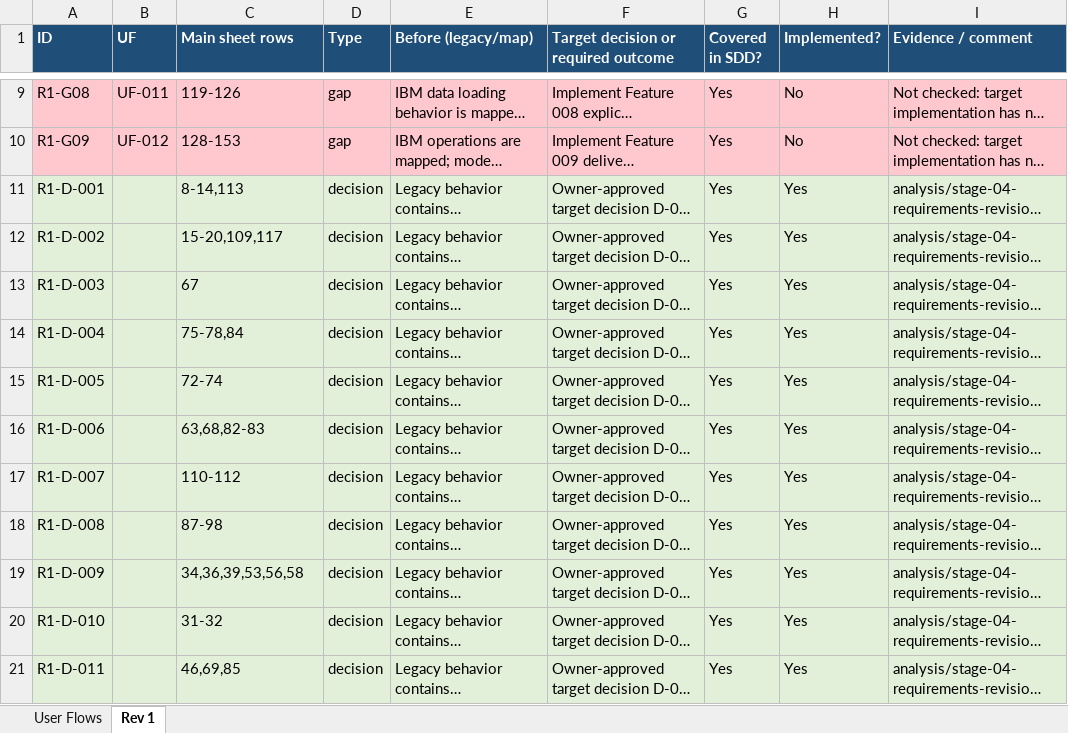
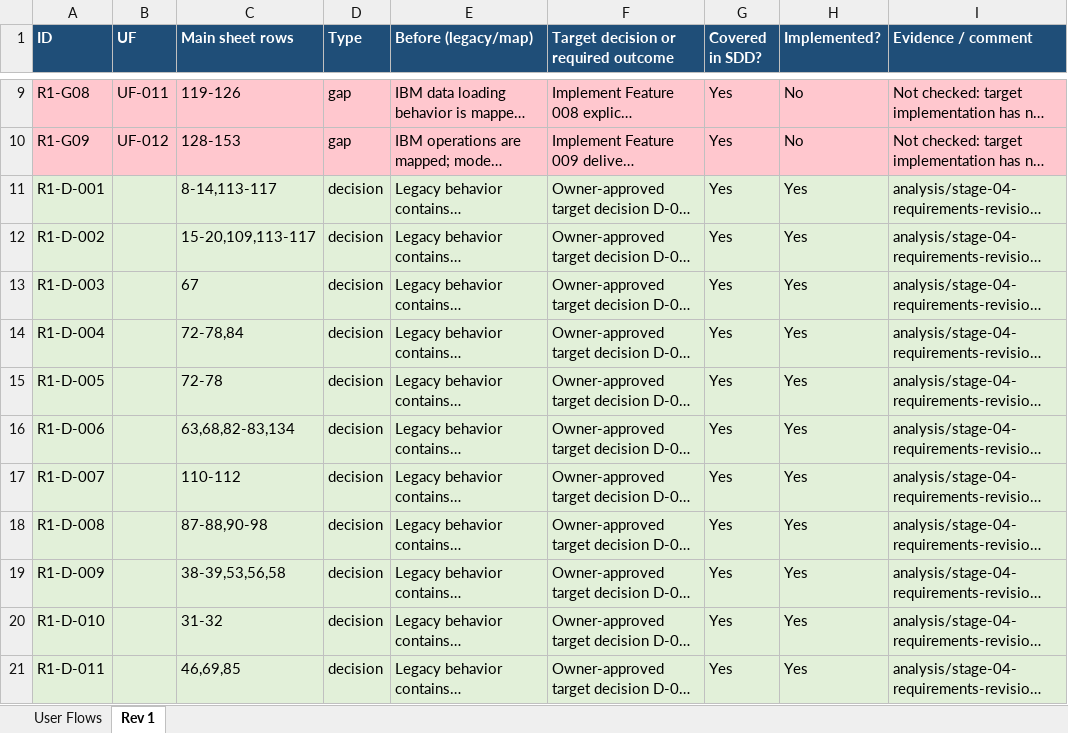
Before and after one commit to ekzarov/z-bank, an Excel workbook: analysis/legacy_user_flows.xlsx, sheet Rev 1, drawn as a sheet; only a part is shown, gaps mark what is left out; long unchanged cells end in …; values as stored, in another font and other column widths than the file's, no borders; the diff covers the shown part only; the diff names each change by its address in the sheet, - before the commit and + after, or states it on an @@ line.

```diff
--- a/analysis/legacy_user_flows.xlsx (sheet Rev 1)
+++ b/analysis/legacy_user_flows.xlsx (sheet Rev 1)
-C11 (Main sheet rows): 8-14,113
+C11 (Main sheet rows): 8-14,113-117
-C12 (Main sheet rows): 15-20,109,117
+C12 (Main sheet rows): 15-20,109,113-117
-C14 (Main sheet rows): 75-78,84
+C14 (Main sheet rows): 72-78,84
-C15 (Main sheet rows): 72-74
+C15 (Main sheet rows): 72-78
-C16 (Main sheet rows): 63,68,82-83
+C16 (Main sheet rows): 63,68,82-83,134
-C18 (Main sheet rows): 87-98
+C18 (Main sheet rows): 87-88,90-98
-C19 (Main sheet rows): 34,36,39,53,56,58
+C19 (Main sheet rows): 38-39,53,56,58
```
Also changed, not shown: 3 edited cells elsewhere in this sheet, sheet User Flows, hidden cells, 16 other files.
